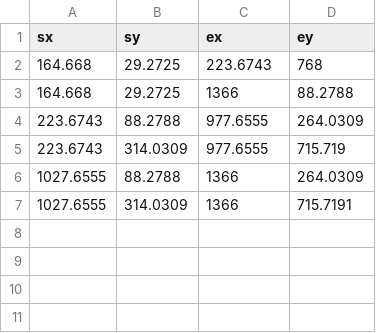
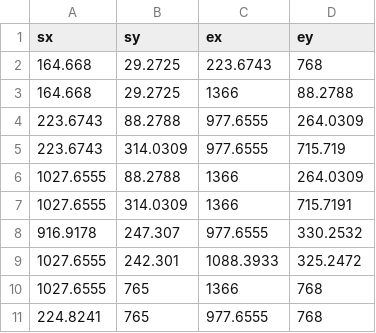
Before and after one commit to majcenean/Streetlamp, a CSV file: data/cl/map1.csv, drawn as a sheet.

```diff
--- a/data/cl/map1.csv
+++ b/data/cl/map1.csv
@@ -7 +7,5 @@ sx,sy,ex,ey
 1027.6555,314.0309,1366,715.7191
+916.9178,247.307,977.6555,330.2532
+1027.6555,242.301,1088.3933,325.2472
+1027.6555,765,1366,768
+224.8241,765,977.6555,768
```
Also changed, not shown: data/cl/map11.csv, data/cl/map2.csv, 33 other files.
